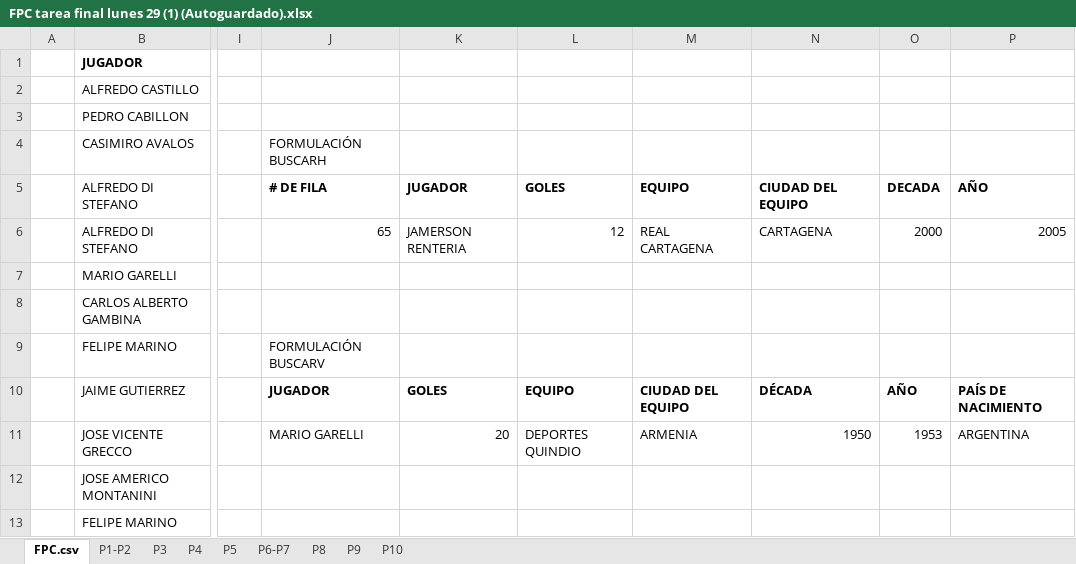
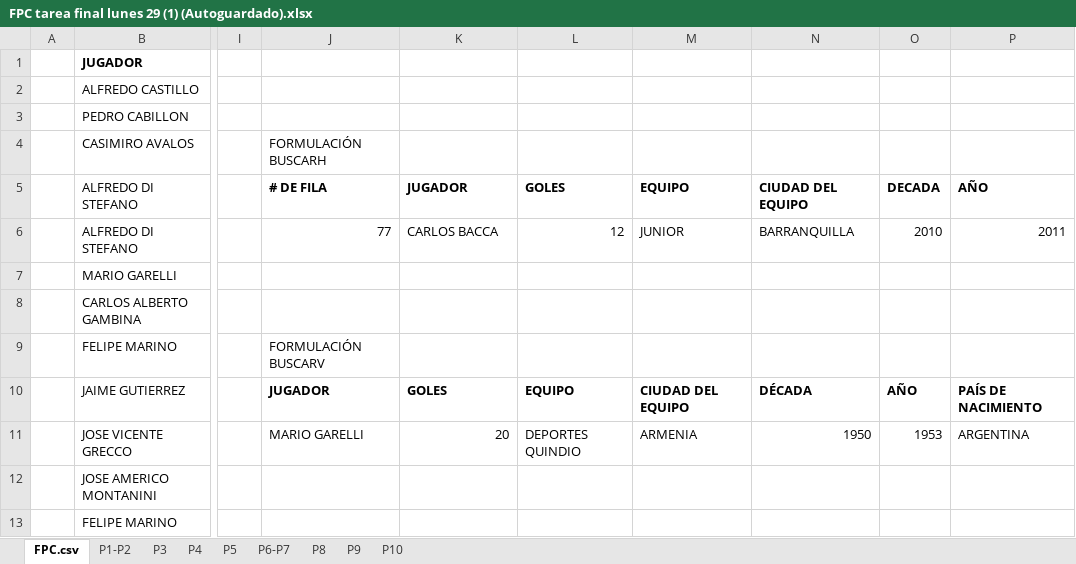
Before and after one commit to carlose-cortesg/ANTR-2029-ANTRCOMP, an Excel workbook: Semana4/Entregas/EntregaMarianaL/FPC tarea final lunes 29 (1) (Autoguardado).xlsx, sheet FPC.csv, drawn as a sheet; only a part is shown, gaps mark what is left out; values as stored, in another font and other column widths than the file's, no borders; the diff names each change by its address in the sheet, - before the commit and + after, or states it on an @@ line.

Commit message:
toda la entrega

```diff
--- a/Semana4/Entregas/EntregaMarianaL/FPC tarea final lunes 29 (1) (Autoguardado).xlsx (sheet FPC.csv)
+++ b/Semana4/Entregas/EntregaMarianaL/FPC tarea final lunes 29 (1) (Autoguardado).xlsx (sheet FPC.csv)
-J6: 65
+J6: 77
-K6: JAMERSON RENTERIA
+K6: CARLOS BACCA
-M6: REAL CARTAGENA
+M6: JUNIOR
-N6: CARTAGENA
+N6: BARRANQUILLA
-O6: 2000
+O6: 2010
-P6: 2005
+P6: 2011
```
Also changed, not shown: charts or pictures, 4 other files.
